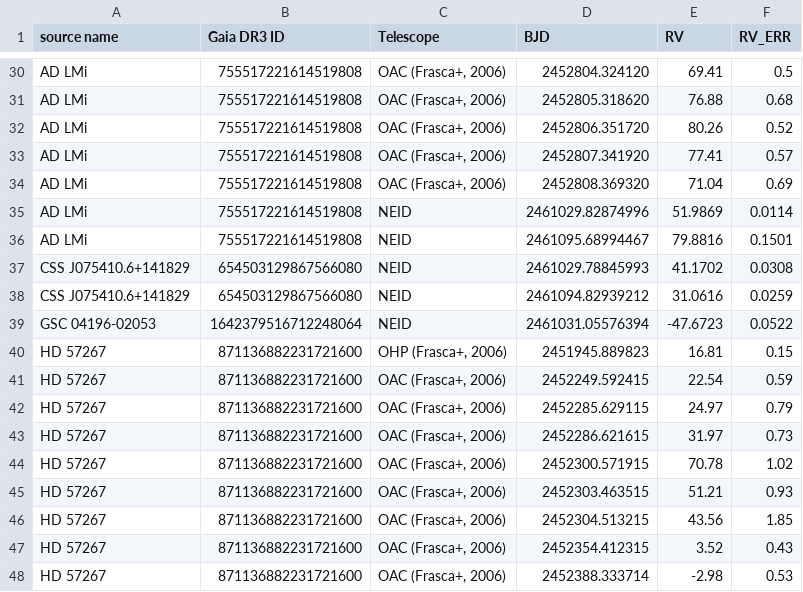
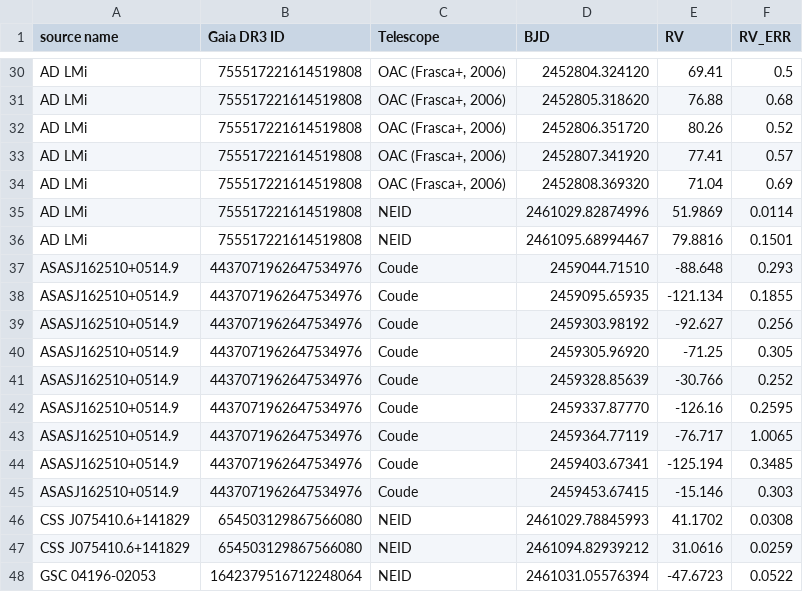
Before and after one commit to LeinerResearchGroup/SSG, a CSV file: Edin/data_tables/UV_Excess_SSG/UV_RVs(ALL)_V4.csv (was Edin/data_tables/UV_Excess_SSG/UV_RVs(ALL)_V3.csv), drawn as a sheet; only a part is shown, gaps mark what is left out; the shorter side is filled out with more unchanged rows; the diff names each change by its address in the sheet, - before the commit and + after, or states it on an @@ line.

Commit message:
Added new UV excess SSG
added RVs for ASASJ162510+0514.9

```diff
--- a/Edin/data_tables/UV_Excess_SSG/UV_RVs(ALL)_V3.csv
+++ b/Edin/data_tables/UV_Excess_SSG/UV_RVs(ALL)_V4.csv
+row 37: ASASJ162510+0514.9 | 4437071962647534976 | Coude | 2459044.71510 | -88.648 | 0.293
+row 38: ASASJ162510+0514.9 | 4437071962647534976 | Coude | 2459095.65935 | -121.134 | 0.1855
+row 39: ASASJ162510+0514.9 | 4437071962647534976 | Coude | 2459303.98192 | -92.627 | 0.256
+row 40: ASASJ162510+0514.9 | 4437071962647534976 | Coude | 2459305.96920 | -71.25 | 0.305
+row 41: ASASJ162510+0514.9 | 4437071962647534976 | Coude | 2459328.85639 | -30.766 | 0.252
+row 42: ASASJ162510+0514.9 | 4437071962647534976 | Coude | 2459337.87770 | -126.16 | 0.2595
+row 43: ASASJ162510+0514.9 | 4437071962647534976 | Coude | 2459364.77119 | -76.717 | 1.0065
+row 44: ASASJ162510+0514.9 | 4437071962647534976 | Coude | 2459403.67341 | -125.194 | 0.3485
+row 45: ASASJ162510+0514.9 | 4437071962647534976 | Coude | 2459453.67415 | -15.146 | 0.303
```
